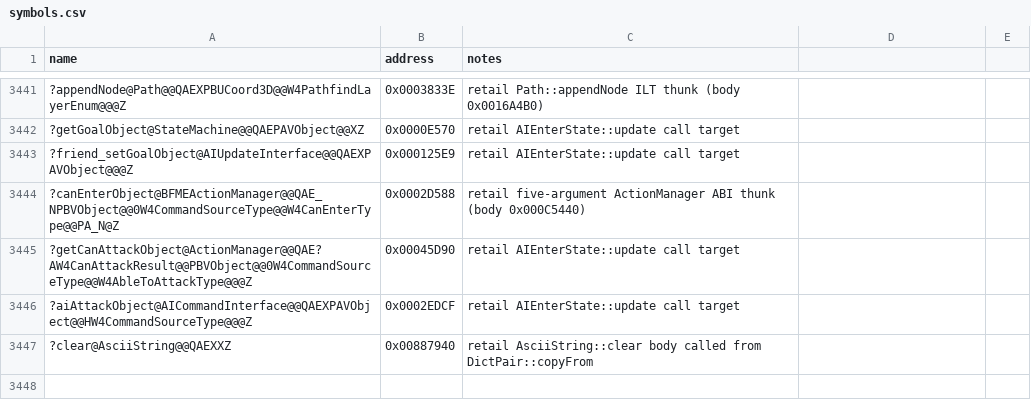
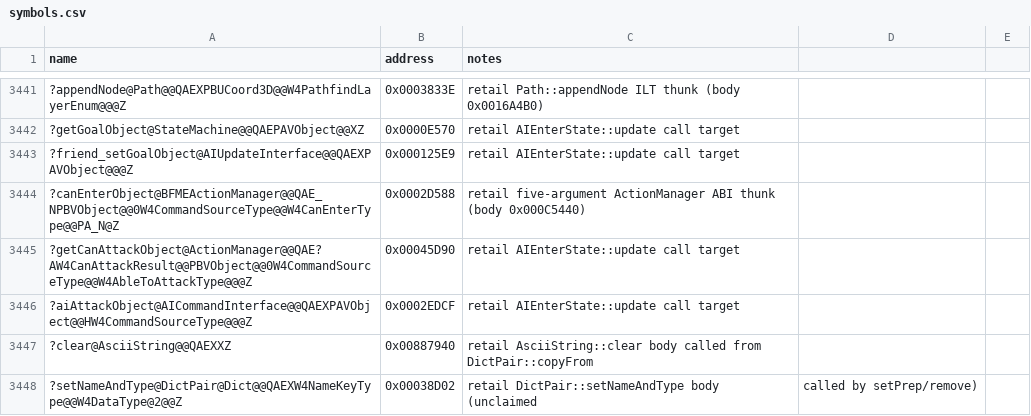
Before and after one commit to dginovker/Open-BFME, a CSV file: reverse/symbols.csv, drawn as a sheet; only a part is shown, gaps mark what is left out; the diff names each change by its address in the sheet, - before the commit and + after, or states it on an @@ line.

Commit message:
Convert 2 Player and Dict and ScriptEngine thunk-dumps to clean C++
(cherry picked from commit c8647d9dd7fa3c011c35cfeb150a54102d510c20)

```diff
--- a/reverse/symbols.csv
+++ b/reverse/symbols.csv
+row 3448: ?setNameAndType@DictPair@Dict@@QAEXW4NameKeyType@@W4DataType@2@@Z | 0x00038D02 | retail DictPair::setNameAndType body (unclaimed | called by setPrep/remove)
```
Also changed, not shown: 4 other files.
